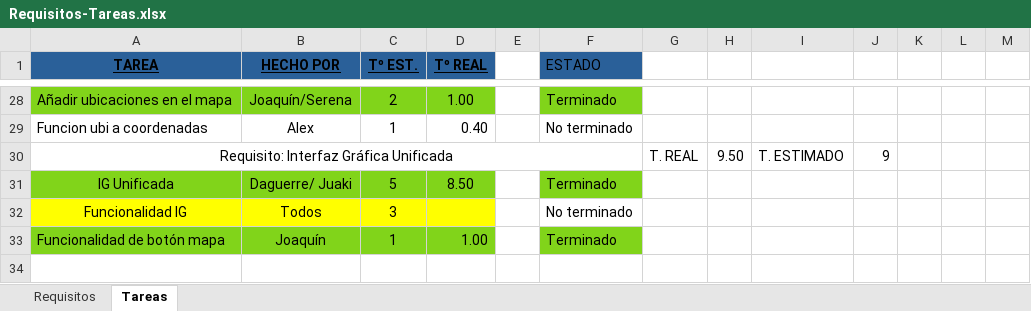
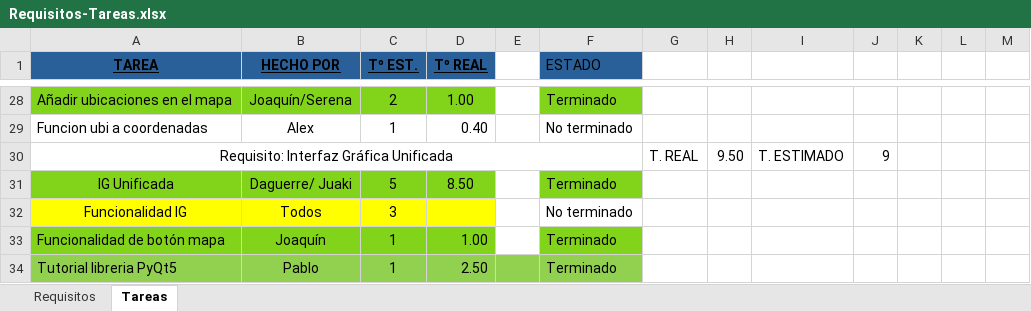
Before and after one commit to EXCALOFRIO/evently, an Excel workbook: Requisitos-Tareas.xlsx, sheet Tareas, drawn as a sheet; only a part is shown, gaps mark what is left out; values as stored, in another font and other column widths than the file's, no borders; the diff names each change by its address in the sheet, - before the commit and + after, or states it on an @@ line.

Commit message:
update tareas

```diff
--- a/Requisitos-Tareas.xlsx (sheet Tareas)
+++ b/Requisitos-Tareas.xlsx (sheet Tareas)
+row 34: Tutorial libreria PyQt5 | Pablo | 1 | 2.50 |  | Terminado
```
